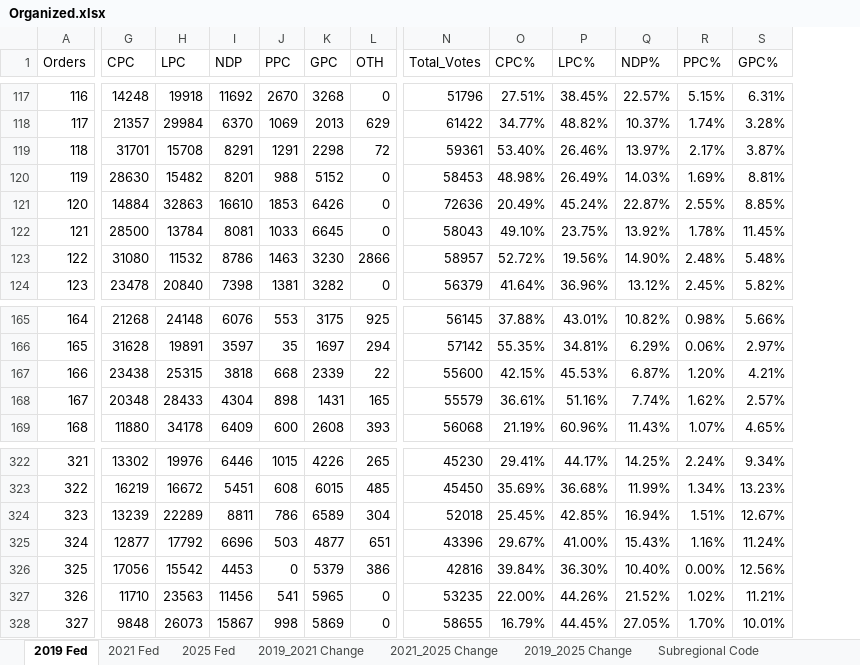
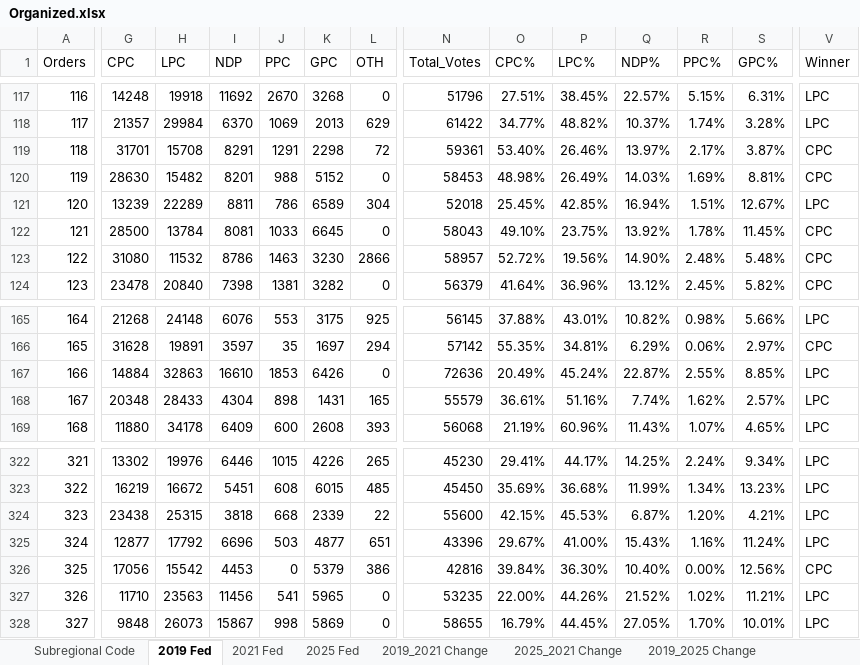
Before and after one commit to JacqueChirac/CanadaFederalRidingsData, an Excel workbook: Organized.xlsx, sheet 2019 Fed, drawn as a sheet; only a part is shown, gaps mark what is left out; values as stored, in another font and other column widths than the file's, no cell formats; conditional formats not drawn; the diff covers the shown part only; the diff names each change by its address in the sheet, - before the commit and + after, or states it on an @@ line.

```diff
--- a/Organized.xlsx (sheet 2019 Fed)
+++ b/Organized.xlsx (sheet 2019 Fed)
-sheet tab: 2021_2025 Change
+sheet tab: 2025_2021 Change
@@ sheet tab order changed: Subregional Code | 2019 Fed | 2021 Fed | 2025 Fed | 2019_2021 Change | 2025_2021 Change | 2019_2025 Change @@
+column V (Winner), rows 117-124: LPC | LPC | CPC | CPC | LPC | CPC | CPC | CPC; rows 165-169: LPC | CPC | LPC | LPC | LPC; rows 322-328: LPC | LPC | LPC | LPC | CPC | LPC | LPC
-G121 (CPC): 14884
+G121 (CPC): 13239
-H121 (LPC): 32863
+H121 (LPC): 22289
-I121 (NDP): 16610
+I121 (NDP): 8811
-J121 (PPC): 1853
+J121 (PPC): 786
-K121 (GPC): 6426
+K121 (GPC): 6589
-L121 (OTH): 0
+L121 (OTH): 304
-N121 (Total_Votes): 72636
+N121 (Total_Votes): 52018
-O121 (CPC%): 20.49%
+O121 (CPC%): 25.45%
-P121 (LPC%): 45.24%
+P121 (LPC%): 42.85%
-Q121 (NDP%): 22.87%
+Q121 (NDP%): 16.94%
-R121 (PPC%): 2.55%
+R121 (PPC%): 1.51%
-S121 (GPC%): 8.85%
+S121 (GPC%): 12.67%
-G167 (CPC): 23438
+G167 (CPC): 14884
-H167 (LPC): 25315
+H167 (LPC): 32863
-I167 (NDP): 3818
+I167 (NDP): 16610
-J167 (PPC): 668
+J167 (PPC): 1853
-K167 (GPC): 2339
+K167 (GPC): 6426
-L167 (OTH): 22
+L167 (OTH): 0
-N167 (Total_Votes): 55600
+N167 (Total_Votes): 72636
-O167 (CPC%): 42.15%
+O167 (CPC%): 20.49%
-P167 (LPC%): 45.53%
+P167 (LPC%): 45.24%
-Q167 (NDP%): 6.87%
+Q167 (NDP%): 22.87%
-R167 (PPC%): 1.20%
+R167 (PPC%): 2.55%
-S167 (GPC%): 4.21%
+S167 (GPC%): 8.85%
-G324 (CPC): 13239
+G324 (CPC): 23438
-H324 (LPC): 22289
+H324 (LPC): 25315
-I324 (NDP): 8811
+I324 (NDP): 3818
-J324 (PPC): 786
+J324 (PPC): 668
-K324 (GPC): 6589
+K324 (GPC): 2339
-L324 (OTH): 304
+L324 (OTH): 22
-N324 (Total_Votes): 52018
+N324 (Total_Votes): 55600
-O324 (CPC%): 25.45%
+O324 (CPC%): 42.15%
-P324 (LPC%): 42.85%
+P324 (LPC%): 45.53%
-Q324 (NDP%): 16.94%
+Q324 (NDP%): 6.87%
-R324 (PPC%): 1.51%
+R324 (PPC%): 1.20%
-S324 (GPC%): 12.67%
+S324 (GPC%): 4.21%
```
Also changed, not shown: 48 edited cells elsewhere in this sheet, sheet 2019_2021 Change, sheet 2019_2025 Change, sheet 2025 Fed, sheet 2021 Fed, sheet Subregional Code, cell formats, formulas that keep their value.
